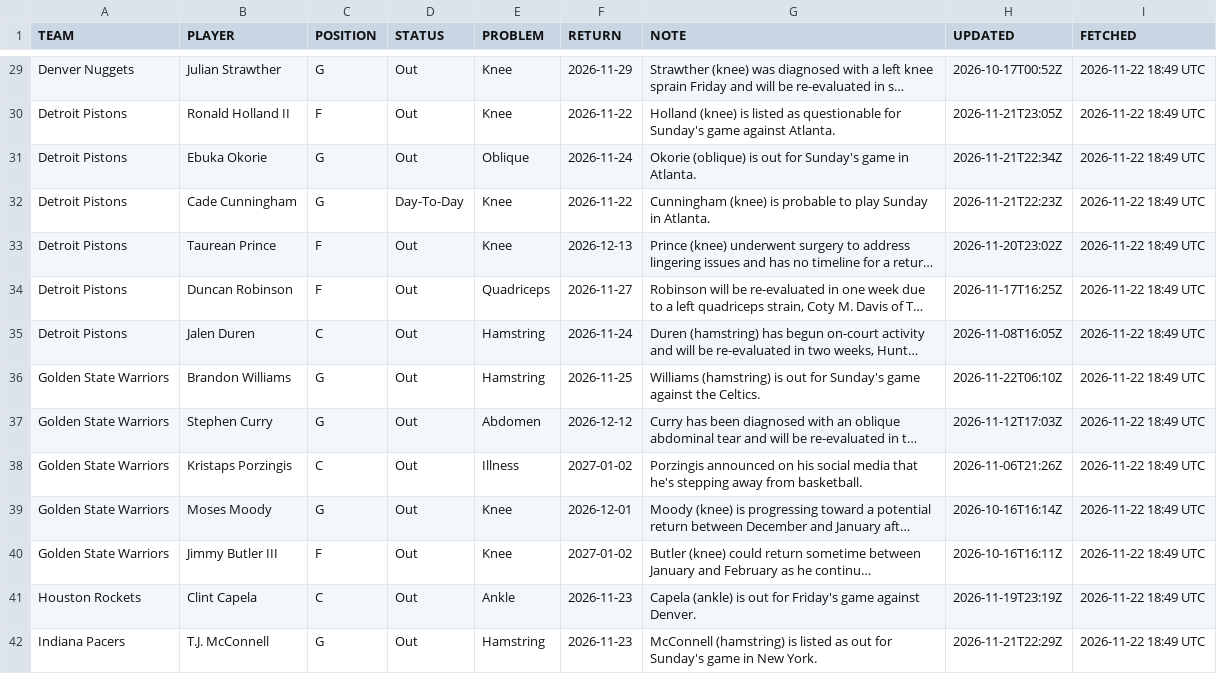
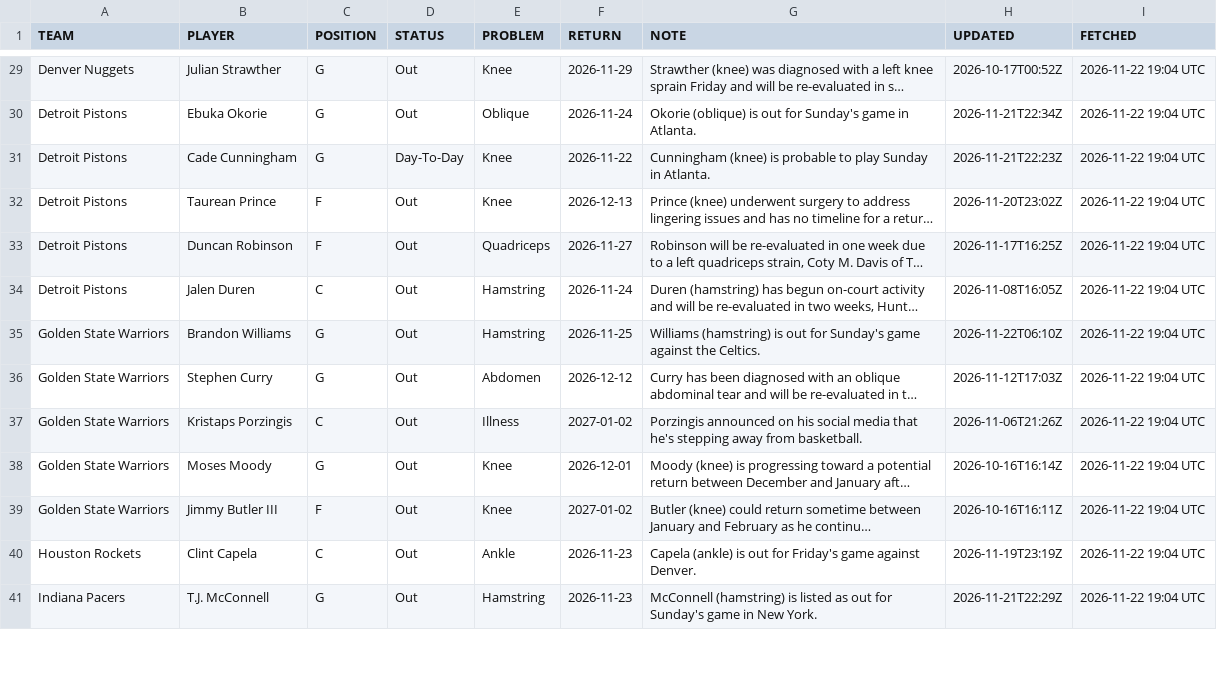
Before and after one commit to Maurizo77/sport-predictor, a CSV file: injuries_log.csv, drawn as a sheet; only a part is shown, gaps mark what is left out; long unchanged cells end in …; removed rows and columns are numbered as before the commit, all else as after; the diff covers the shown part only; the diff names each change by its address in the sheet, - before the commit and + after, or states it on an @@ line.

```diff
--- a/injuries_log.csv
+++ b/injuries_log.csv
-I29 (FETCHED): 2026-11-22 18:49 UTC
+I29 (FETCHED): 2026-11-22 19:04 UTC
-row 30: Detroit Pistons | Ronald Holland II | F | Out | Knee | 2026-11-22 | Holland (knee) is listed as questionable for Sunday's game against Atlanta. | 2026-11-21T23:05Z | 2026-11-22 18:49 UTC
-I30:I41 (FETCHED): 2026-11-22 18:49 UTC
+I30:I41 (FETCHED): 2026-11-22 19:04 UTC
```
Also changed, not shown: 96 edited cells elsewhere in this file.
